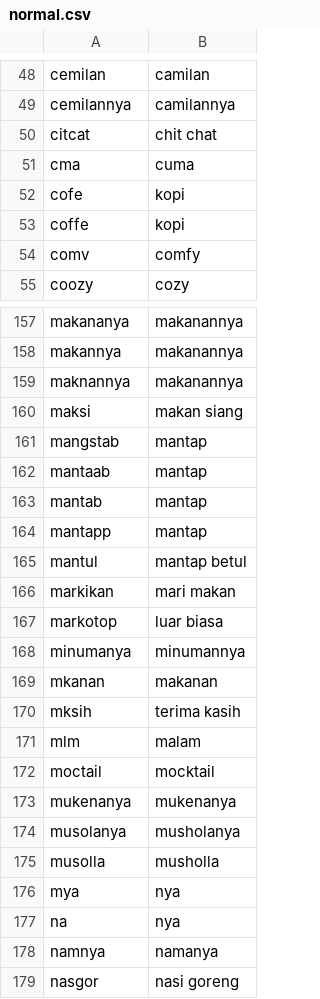
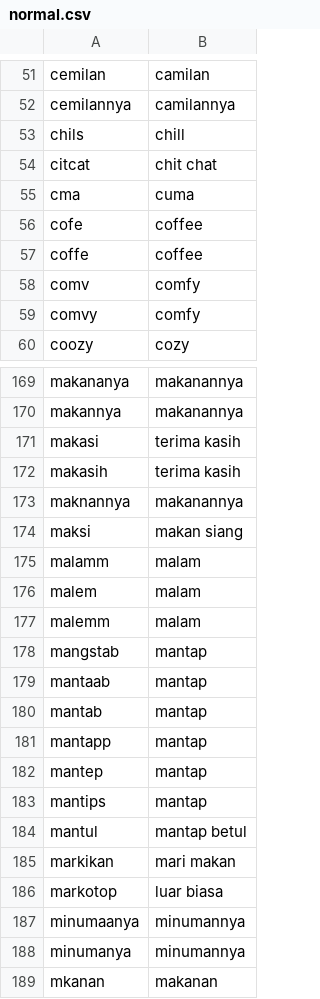
Before and after one commit to Fauzanmhr/skripsi, a CSV file: normal.csv, drawn as a sheet; only a part is shown, gaps mark what is left out; the shorter side is filled out with more unchanged rows; the diff covers the shown part only.

Commit message:
update normalisasi dan delay translate

```diff
--- a/normal.csv
+++ b/normal.csv
@@ -49,7 +52,9 @@ cemilan,camilan
 cemilannya,camilannya
+chils,chill
 citcat,chit chat
 cma,cuma
-cofe,kopi
-coffe,kopi
+cofe,coffee
+coffe,coffee
 comv,comfy
+comvy,comfy
 coozy,cozy
@@ -158,4 +170,9 @@ makananya,makanannya
 makannya,makanannya
+makasi,terima kasih
+makasih,terima kasih
 maknannya,makanannya
 maksi,makan siang
+malamm,malam
+malem,malam
+malemm,malam
 mangstab,mantap
@@ -164,2 +181,4 @@ mantab,mantap
 mantapp,mantap
+mantep,mantap
+mantips,mantap
 mantul,mantap betul
@@ -167,2 +186,3 @@ markikan,mari makan
 markotop,luar biasa
+minumaanya ,minumannya
 minumanya,minumannya
```
Also changed, not shown: 23 added rows, 2 removed rows, 1 moved row and 5 edited cells elsewhere in this file, 1 other file.
